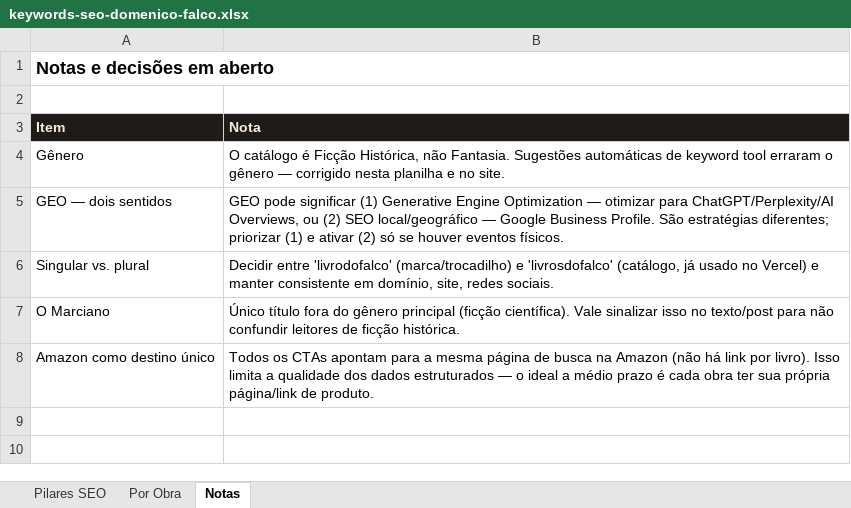
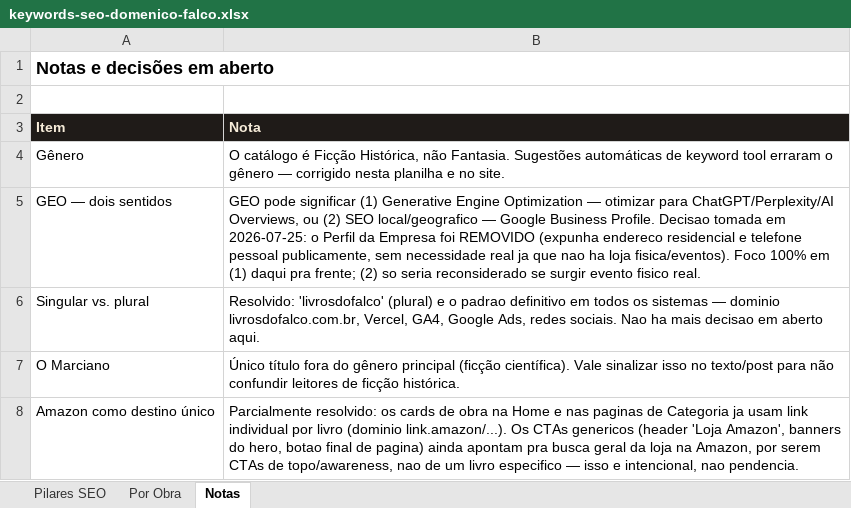
Before and after one commit to falcojc/site-livrosdofalco, an Excel workbook: keywords-seo-domenico-falco.xlsx, sheet Notas, drawn as a sheet; values as stored, in another font and other column widths than the file's, no borders; the diff names each change by its address in the sheet, - before the commit and + after, or states it on an @@ line.

Commit message:
feat(analytics): unificar rastreamento GA4 e cobrir blog/newsletter
Blog (indice + 11 posts) e a pagina /newsletter nao tinham NENHUMA tag
do GA4 - descoberto em auditoria direta do codigo. Causa raiz: o
rastreamento vivia duplicado e divergente entre index.html, paginas de
Categoria e o layout do blog, nunca propagado pras paginas novas.

- Novo analytics.js compartilhado: init do gtag + todos os listeners de
  clique por delegacao de evento, referenciado em toda pagina.
- Novos eventos: click_nav_categorias, click_nav_blog, click_category_card,
  click_blog_teaser (alem dos ja existentes click_to_amazon, generate_lead,
  click_nav_sobre, click_nav_obras, click_instagram, click_tiktok).
- index.html limpo, sem duplicar logica que agora vive em analytics.js.
- eleventy.config.js: passthrough copy do analytics.js pro build.
- keywords-seo-domenico-falco.xlsx: sincronizada com dados que ja
  existiam na planilha de planejamento do blog (17 obras sem
  categoria/genero/keywords preenchidos), notas obsoletas atualizadas
  (Google Business Profile removido, links Amazon por obra, dominio).

```diff
--- a/keywords-seo-domenico-falco.xlsx (sheet Notas)
+++ b/keywords-seo-domenico-falco.xlsx (sheet Notas)
-B5 (Nota): …(2) SEO local/geográfico — Google Business Profile. São estratégias diferentes; priorizar (1) e ativar (2) só se houver eventos físicos.
+B5 (Nota): …(2) SEO local/geografico — Google Business Profile. Decisao tomada em 2026-07-25: o Perfil da Empresa foi REMOVIDO (expunha endereco residencial e telefone pessoal publicamente, sem necessidade real ja que nao ha loja fisica/eventos). Foco 100% em (1) daqui pra frente; (2) so seria reconsiderado se surgir evento fisico real.
-B6 (Nota): Decidir entre 'livrodofalco' (marca/trocadilho) e 'livrosdofalco' (catálogo, já usado no Vercel) e manter consistente em domínio, site, redes sociais.
+B6 (Nota): Resolvido: 'livrosdofalco' (plural) e o padrao definitivo em todos os sistemas — dominio livrosdofalco.com.br, Vercel, GA4, Google Ads, redes sociais. Nao ha mais decisao em aberto aqui.
-B8 (Nota): Todos os CTAs apontam para a mesma página de busca na Amazon (não há link por livro). Isso limita a qualidade dos dados estruturados — o ideal a médio prazo é cada obra ter sua própria página/link de produto.
+B8 (Nota): Parcialmente resolvido: os cards de obra na Home e nas paginas de Categoria ja usam link individual por livro (dominio link.amazon/...). Os CTAs genericos (header 'Loja Amazon', banners do hero, botao final de pagina) ainda apontam pra busca geral da loja na Amazon, por serem CTAs de topo/awareness, nao de um livro especifico — isso e intencional, nao pendencia.
```
Also changed, not shown: sheet Por Obra, 11 other files.
